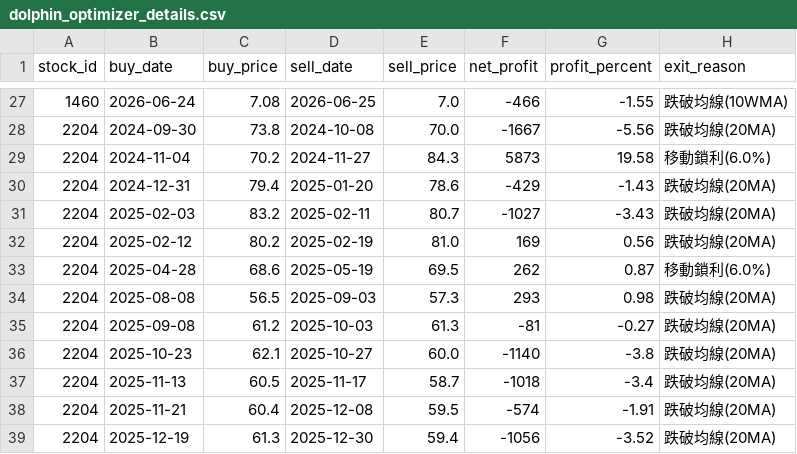
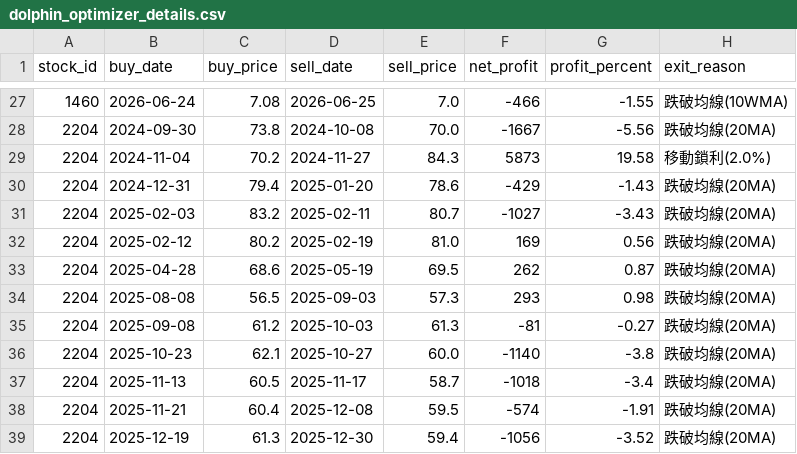
Before and after one commit to chunyulaie/my-dolphin-radar, a CSV file: dolphin_optimizer_details.csv, drawn as a sheet; only a part is shown, gaps mark what is left out.

```diff
--- a/dolphin_optimizer_details.csv
+++ b/dolphin_optimizer_details.csv
@@ -28,3 +28,3 @@
 2204,2024-09-30,73.8,2024-10-08,70.0,-1667,-5.56,跌破均線(20MA)
-2204,2024-11-04,70.2,2024-11-27,84.3,5873,19.58,移動鎖利(6.0%)
+2204,2024-11-04,70.2,2024-11-27,84.3,5873,19.58,移動鎖利(2.0%)
 2204,2024-12-31,79.4,2025-01-20,78.6,-429,-1.43,跌破均線(20MA)
@@ -32,3 +32,3 @@
 2204,2025-02-12,80.2,2025-02-19,81.0,169,0.56,跌破均線(20MA)
-2204,2025-04-28,68.6,2025-05-19,69.5,262,0.87,移動鎖利(6.0%)
+2204,2025-04-28,68.6,2025-05-19,69.5,262,0.87,跌破均線(20MA)
 2204,2025-08-08,56.5,2025-09-03,57.3,293,0.98,跌破均線(20MA)
```
Also changed, not shown: dolphin_portfolio.csv, 2 other files.
